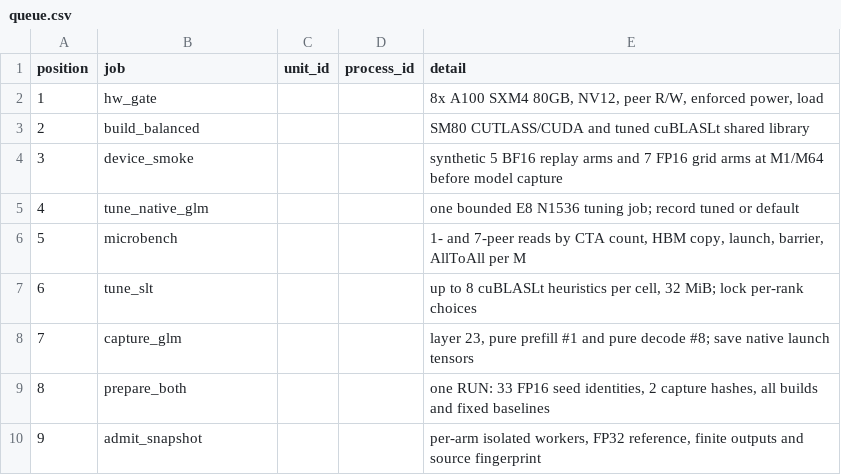
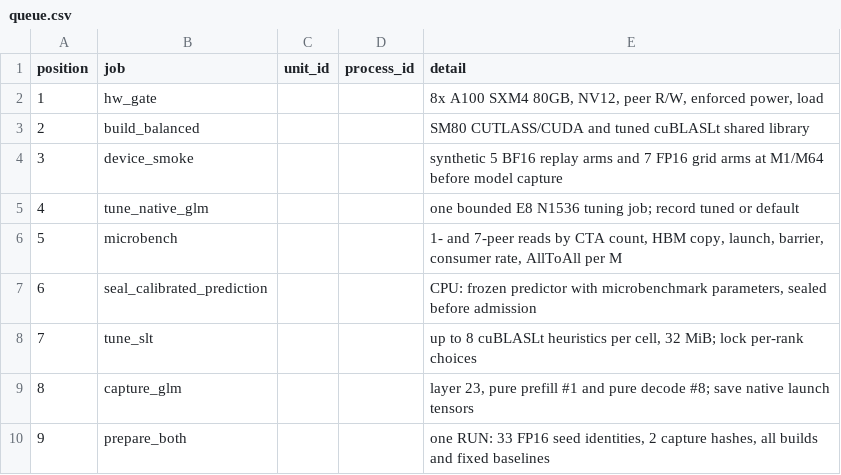
Before and after one commit to Neo82-z/Edmir, a CSV file: experiments/2026-11-23-glm-path-replay/design/queue.csv, drawn as a sheet; only a part is shown; the shorter side is filled out with more unchanged rows; addresses are those after the commit; the diff names each change by its address in the sheet, - before the commit and + after, or states it on an @@ line.

```diff
--- a/experiments/2026-11-23-glm-path-replay/design/queue.csv
+++ b/experiments/2026-11-23-glm-path-replay/design/queue.csv
-E6 (detail): …launch, barrier, AllToAll per…
+E6 (detail): …launch, barrier, consumer rate, AllToAll per…
+row 7: 6 | seal_calibrated_prediction |  |  | CPU: frozen predictor with microbenchmark parameters, sealed before admission
@@ column A (position) renumbered from row 8 down @@
```
Also changed, not shown: experiments/2026-11-23-glm-path-replay/design/arms.csv, 9 other files.
